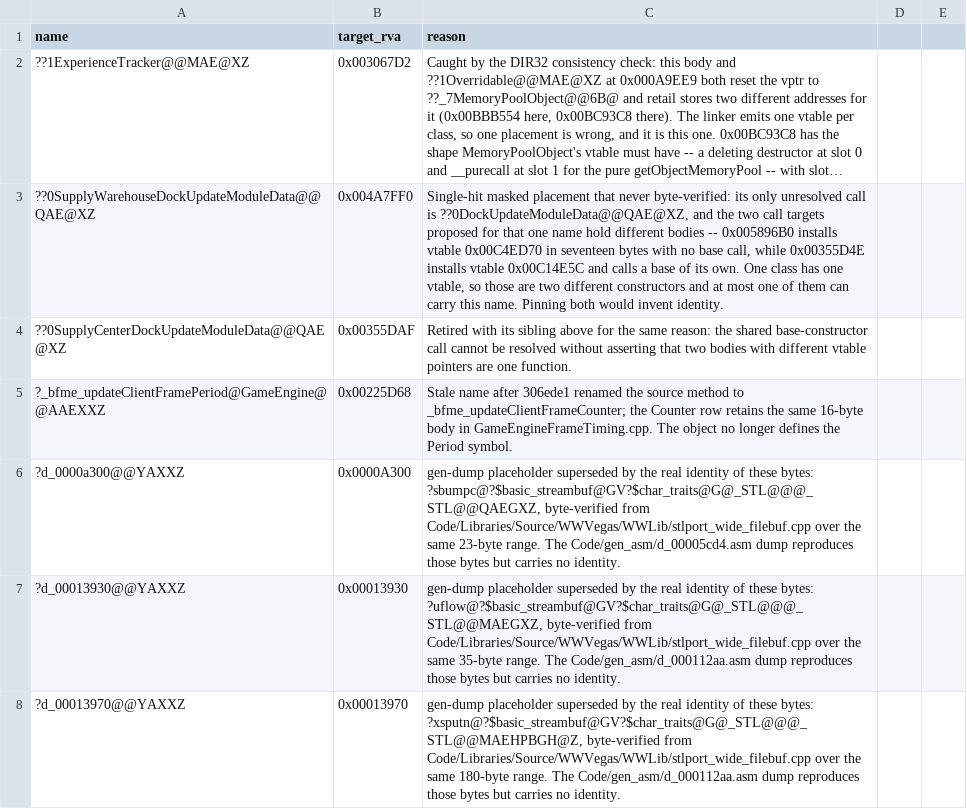
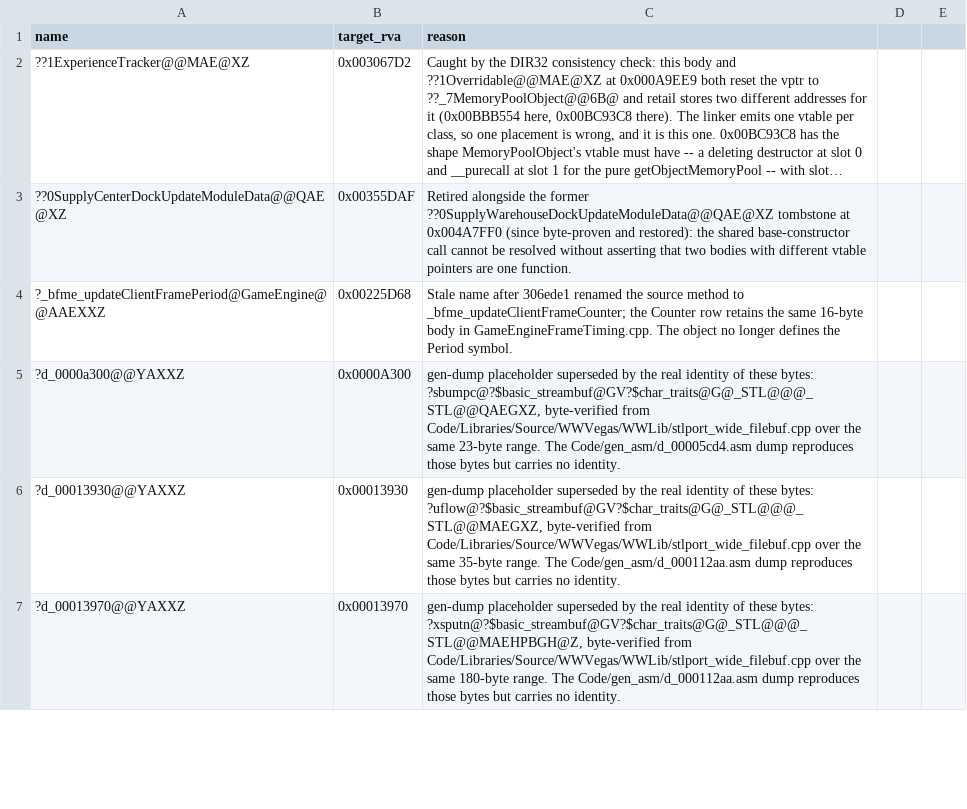
Before and after one commit to NotNBR/Open-BFME-2, a CSV file: reverse/deleted_rows.csv, drawn as a sheet; only a part is shown; long unchanged cells end in …; removed rows and columns are numbered as before the commit, all else as after; the diff names each change by its address in the sheet, - before the commit and + after, or states it on an @@ line.

Commit message:
Restore byte-verified 0x4A7FF0 row, retire its stale tombstone
??0SupplyWarehouseDockUpdateModuleData 0x4A7FF0 (29B) verifies 1/1 via
the 0x5896B0 base pin with no competing claim standing, so the
never-byte-verified tombstone goes and the sibling entry is reworded
to reference history instead of a live line.

```diff
--- a/reverse/deleted_rows.csv
+++ b/reverse/deleted_rows.csv
-row 3: ??0SupplyWarehouseDockUpdateModuleData@@QAE@XZ | 0x004A7FF0 | Single-hit masked placement that never byte-verified: its only unresolved call is ??0DockUpdateModuleData@@QAE@XZ, and the two call targets proposed for that one name hold different bodies -- 0x005896B0 installs vtable 0x00C4ED70 in seventeen bytes with no base call, while 0x00355D4E installs vtable 0x00C14E5C and calls a base of its own. One class has one vtable, so those are two different constructors and at most one of them can carry this name. Pinning both would invent identity.
-C3 (reason): Retired with its sibling above for the same reason: the shared…
+C3 (reason): Retired alongside the former ??0SupplyWarehouseDockUpdateModuleData@@QAE@XZ tombstone at 0x004A7FF0 (since byte-proven and restored): the shared…
```
Also changed, not shown: 1 other file.
